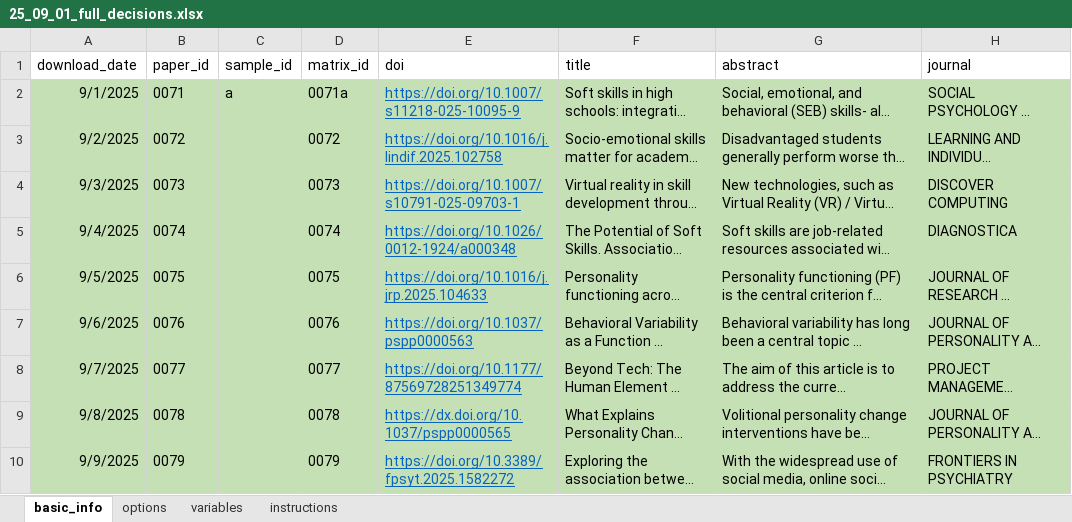
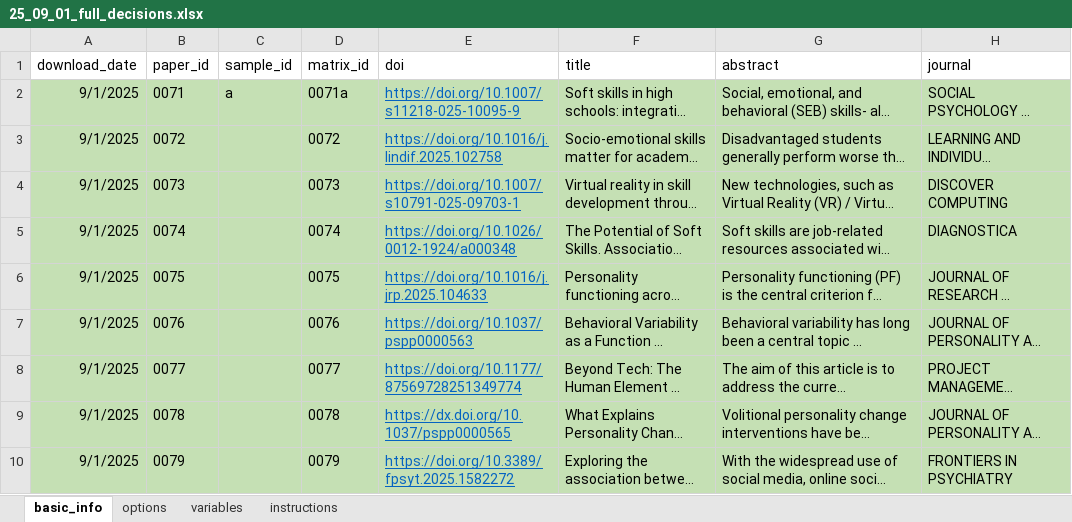
Before and after one commit to feracotommaso/living_SEB_review, an Excel workbook: data/2.full_abstracting/25_09_01_full_decisions.xlsx, sheet basic_info, drawn as a sheet; only a part is shown; long unchanged cells end in …; values as stored, in another font and other column widths than the file's, no borders; the diff names each change by its address in the sheet, - before the commit and + after, or states it on an @@ line.

```diff
--- a/data/2.full_abstracting/25_09_01_full_decisions.xlsx (sheet basic_info)
+++ b/data/2.full_abstracting/25_09_01_full_decisions.xlsx (sheet basic_info)
-A3 (download_date): 9/2/2025
+A3 (download_date): 9/1/2025
-A4 (download_date): 9/3/2025
+A4 (download_date): 9/1/2025
-A5 (download_date): 9/4/2025
+A5 (download_date): 9/1/2025
-A6 (download_date): 9/5/2025
+A6 (download_date): 9/1/2025
-A7 (download_date): 9/6/2025
+A7 (download_date): 9/1/2025
-A8 (download_date): 9/7/2025
+A8 (download_date): 9/1/2025
-A9 (download_date): 9/8/2025
+A9 (download_date): 9/1/2025
-A10 (download_date): 9/9/2025
+A10 (download_date): 9/1/2025
```
Also changed, not shown: data/3.meta_data/meta_data/metadata.xlsx, data/3.meta_data/review_data/review_data.xlsx, 52 other files.
